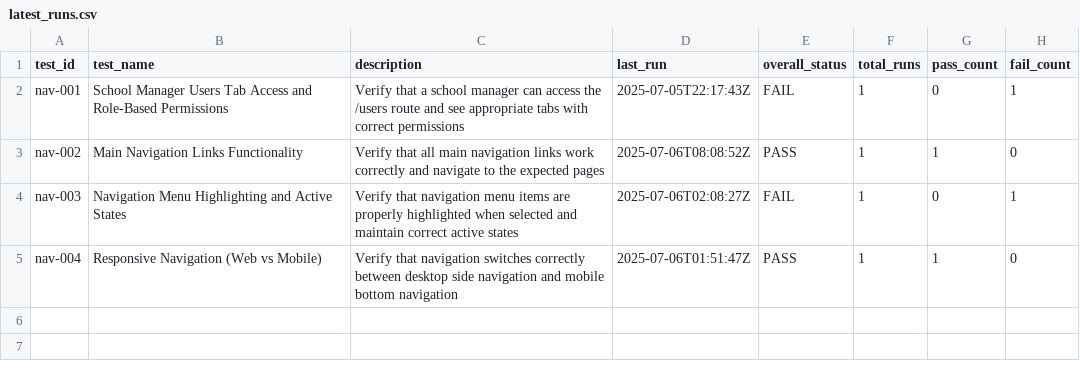
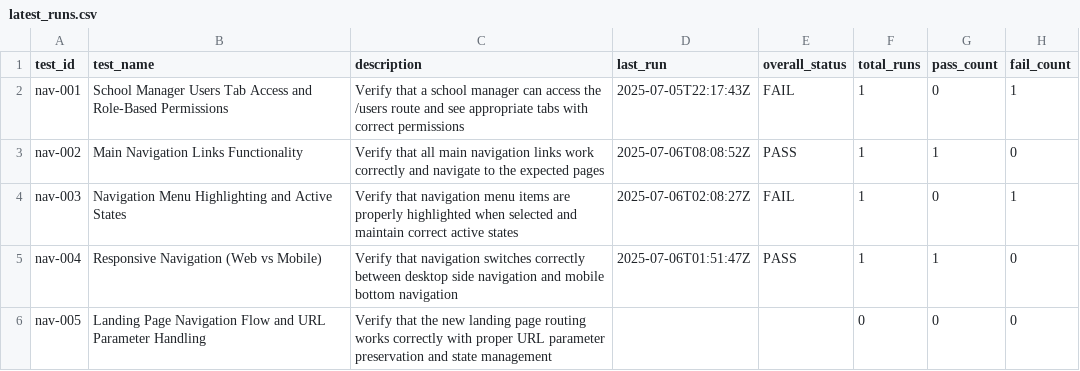
Before and after one commit to aprendecomigo-edu/aprendecomigo, a CSV file: qa-tests/nav/latest_runs.csv, drawn as a sheet; the diff names each change by its address in the sheet, - before the commit and + after, or states it on an @@ line.

```diff
--- a/qa-tests/nav/latest_runs.csv
+++ b/qa-tests/nav/latest_runs.csv
+row 6: nav-005 | Landing Page Navigation Flow and URL Parameter Handling | Verify that the new landing page routing works correctly with proper URL parameter preservation and state management |  |  | 0 | 0 | 0
```
Also changed, not shown: qa-tests/auth/latest_runs.csv, 17 other files.
